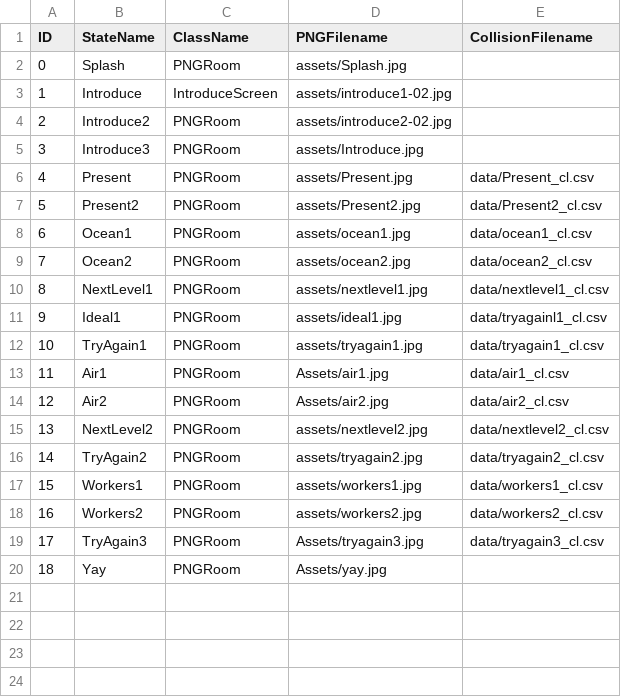
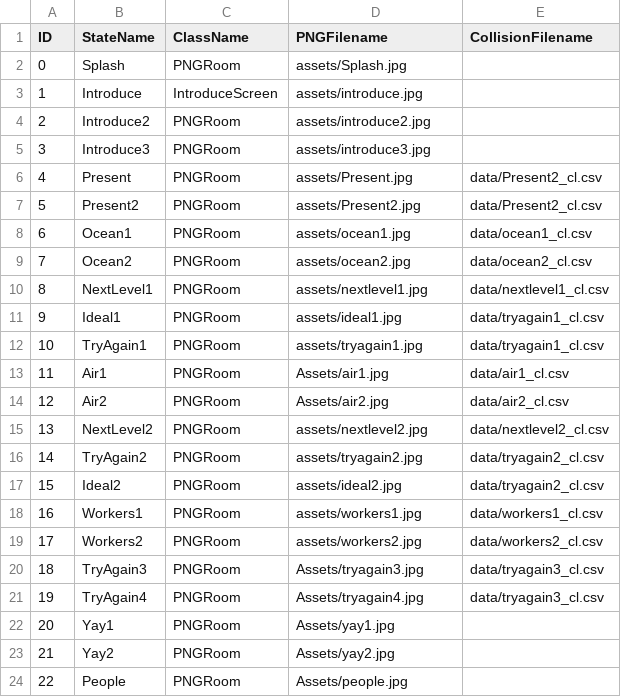
Before and after one commit to mlafarrow/Project1, a CSV file: data/adventureStates.csv, drawn as a sheet; addresses are those after the commit; the diff names each change by its address in the sheet, - before the commit and + after, or states it on an @@ line.

Commit message:
updated code and assets

```diff
--- a/data/adventureStates.csv
+++ b/data/adventureStates.csv
-D3 (PNGFilename): assets/introduce1-02.jpg
+D3 (PNGFilename): assets/introduce.jpg
-D4 (PNGFilename): assets/introduce2-02.jpg
+D4 (PNGFilename): assets/introduce2.jpg
-D5 (PNGFilename): assets/Introduce.jpg
+D5 (PNGFilename): assets/introduce3.jpg
-E6 (CollisionFilename): data/Present_cl.csv
+E6 (CollisionFilename): data/Present2_cl.csv
-E11 (CollisionFilename): data/tryagainl1_cl.csv
+E11 (CollisionFilename): data/tryagain1_cl.csv
+row 17: 15 | Ideal2 | PNGRoom | assets/ideal2.jpg | data/tryagain2_cl.csv
@@ column A (ID) renumbered between rows 18 and 22 @@
+row 21: 19 | TryAgain4 | PNGRoom | Assets/tryagain4.jpg | data/tryagain3_cl.csv
-B22 (StateName): Yay
+B22 (StateName): Yay1
-D22 (PNGFilename): Assets/yay.jpg
+D22 (PNGFilename): Assets/yay1.jpg
+row 23: 21 | Yay2 | PNGRoom | Assets/yay2.jpg
+row 24: 22 | People | PNGRoom | Assets/people.jpg
```
Also changed, not shown: data/interactionTable.csv, 37 other files.
